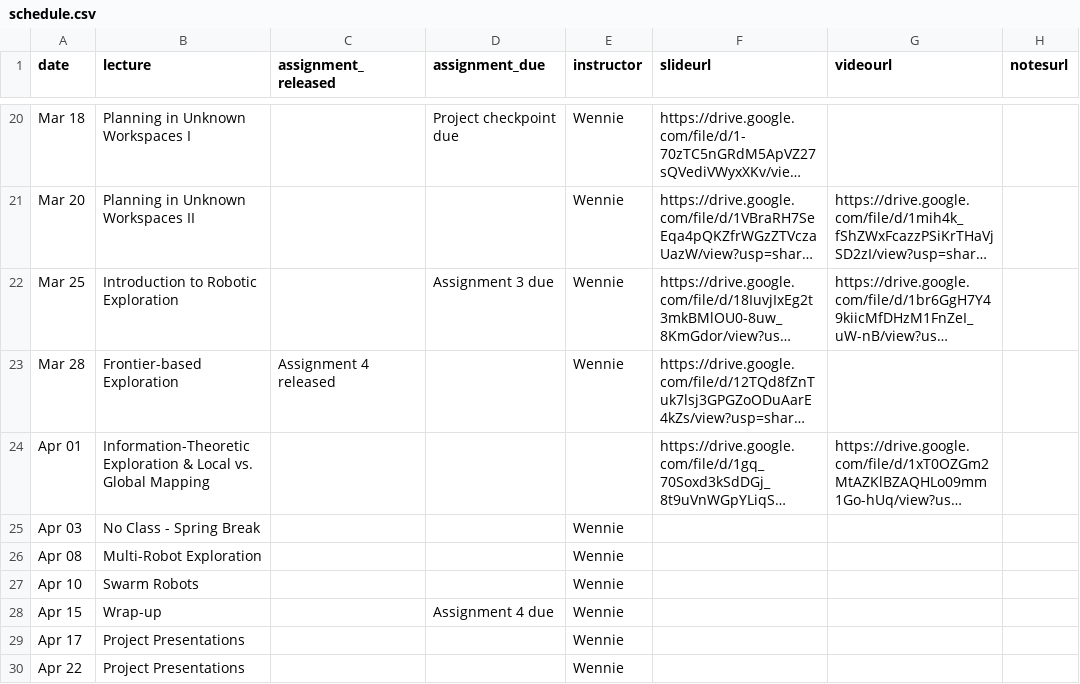
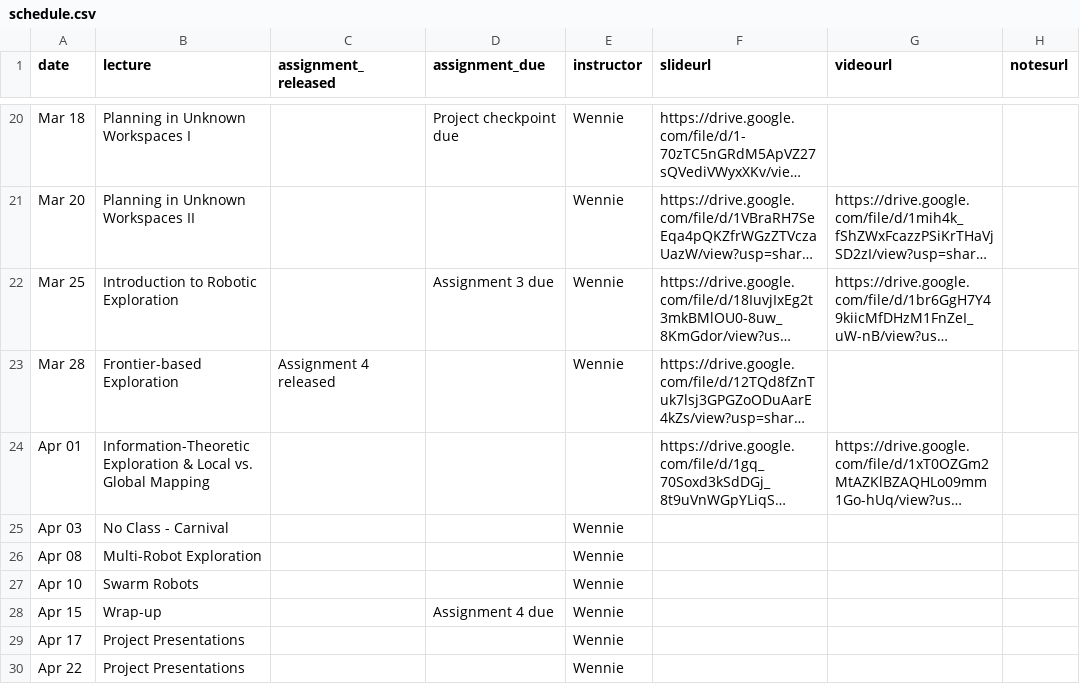
Before and after one commit to mr-cmu/mr-cmu.github.io, a CSV file: _data/schedule.csv, drawn as a sheet; only a part is shown, gaps mark what is left out; long unchanged cells end in …; the diff names each change by its address in the sheet, - before the commit and + after, or states it on an @@ line.

Commit message:
carnival

```diff
--- a/_data/schedule.csv
+++ b/_data/schedule.csv
-B25 (lecture): No Class - Spring Break
+B25 (lecture): No Class - Carnival
```
